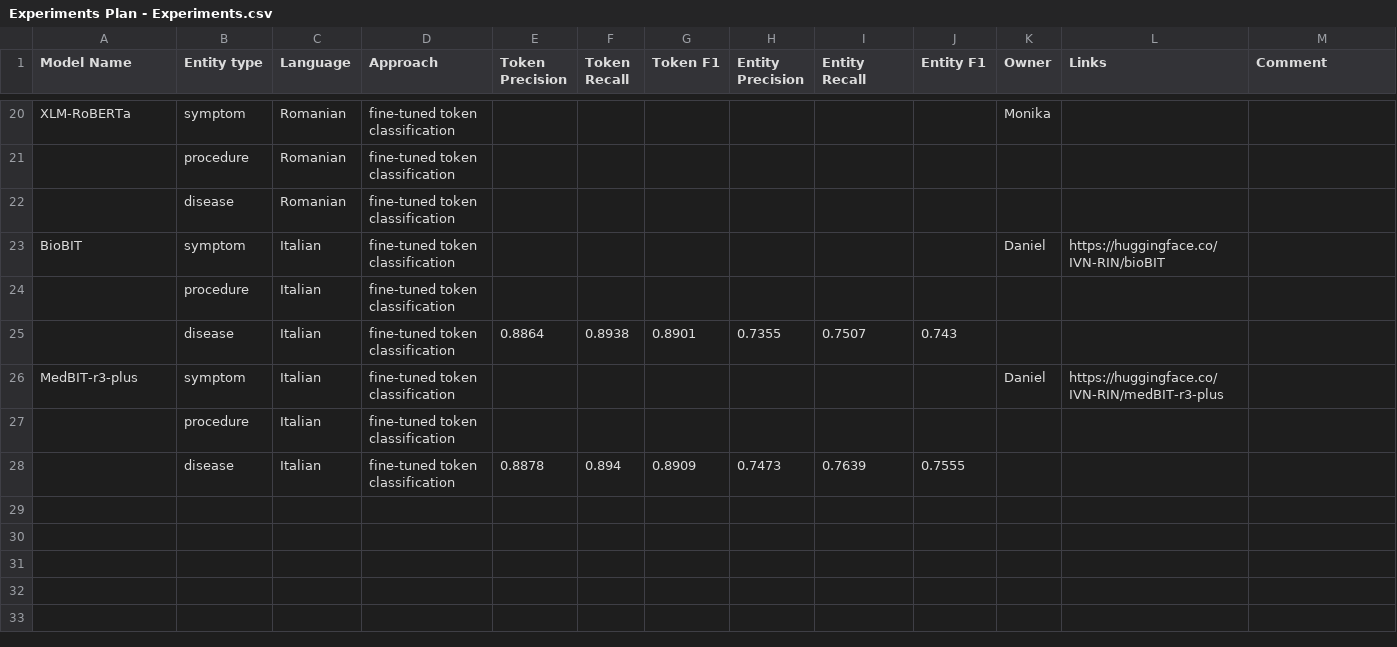
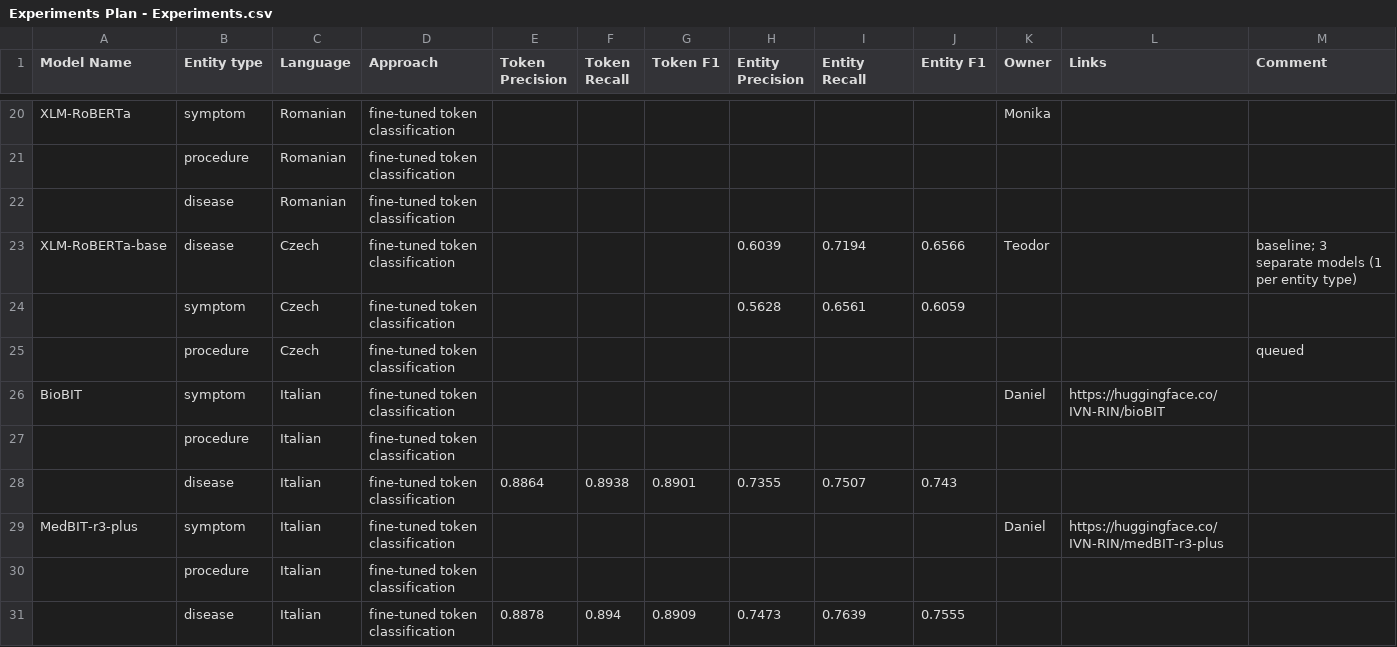
Before and after one commit to TeogopK/MultiClinAI-Czech, a CSV file: Experiments Plan - Experiments.csv, drawn as a sheet; only a part is shown, gaps mark what is left out; the diff names each change by its address in the sheet, - before the commit and + after, or states it on an @@ line.

```diff
--- a/Experiments Plan - Experiments.csv
+++ b/Experiments Plan - Experiments.csv
+row 23: XLM-RoBERTa-base | disease | Czech | fine-tuned token classification |  |  |  | 0.6039 | 0.7194 | 0.6566 | Teodor |  | baseline; 3 separate models (1 per entity type)
+row 24:  | symptom | Czech | fine-tuned token classification |  |  |  | 0.5628 | 0.6561 | 0.6059
+row 25:  | procedure | Czech | fine-tuned token classification |  |  |  |  |  |  |  |  | queued
```
Also changed, not shown: 9 other files.
